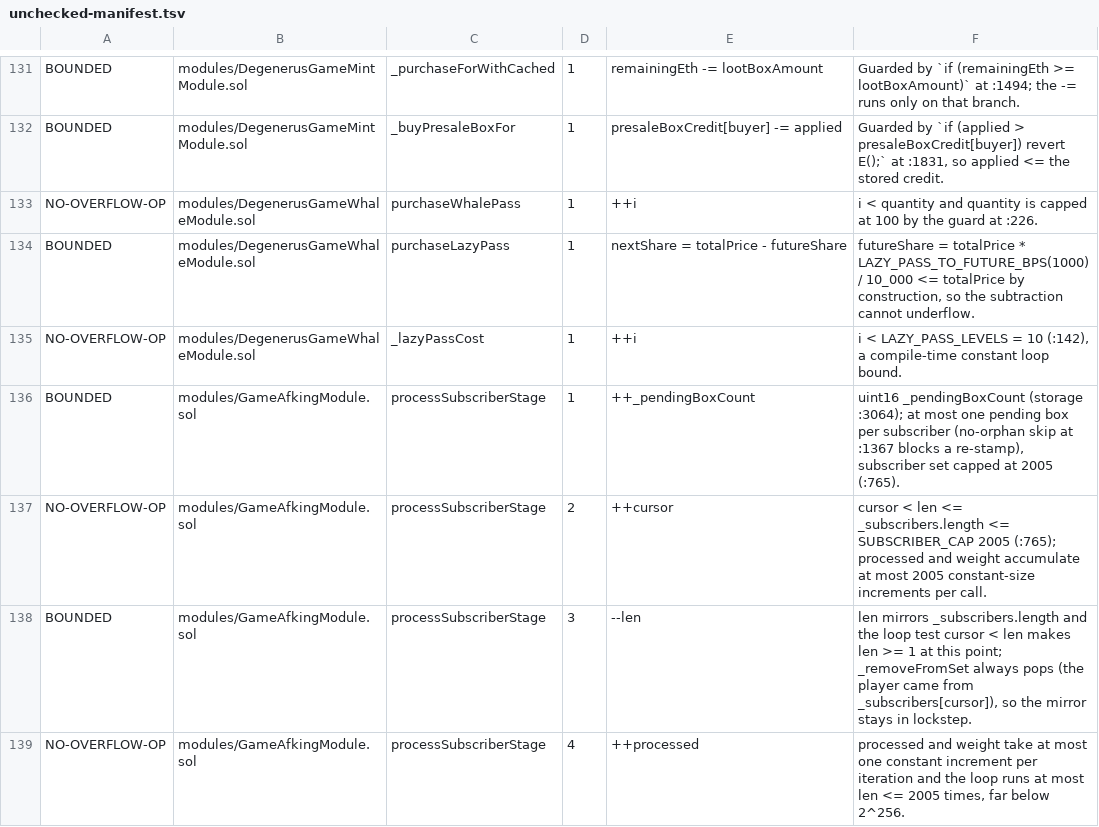
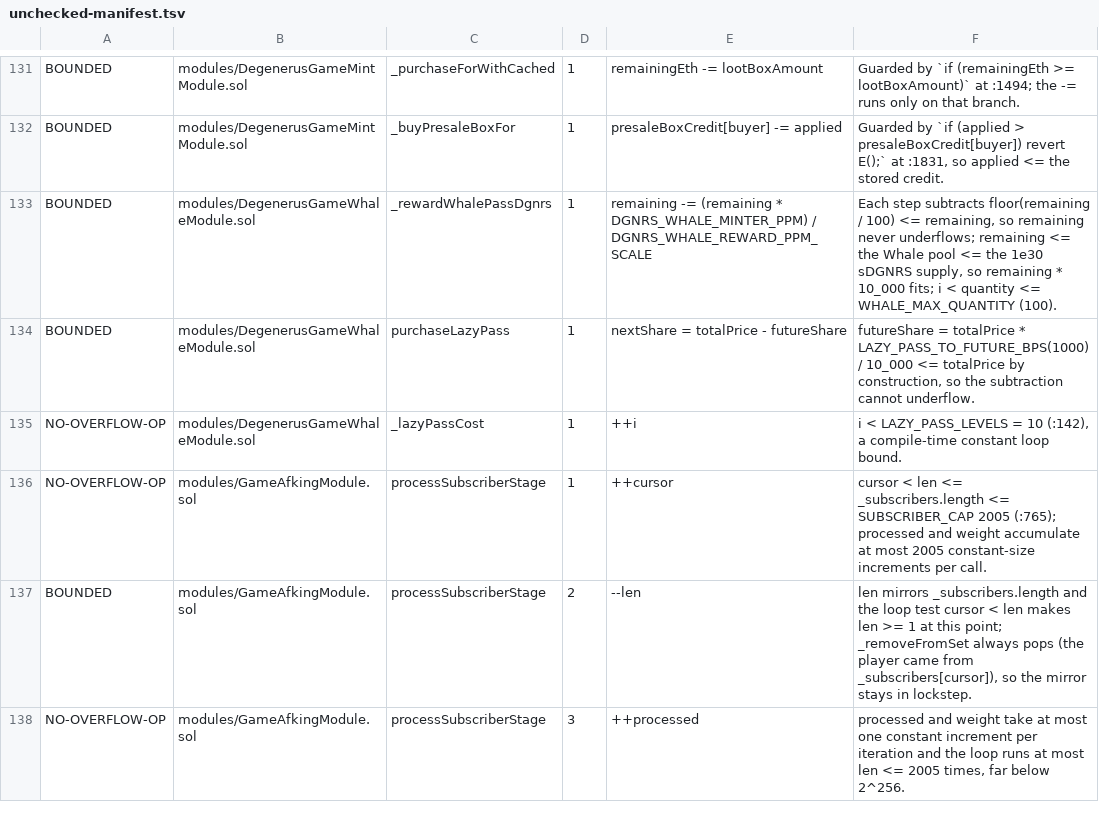
Before and after one commit to PurgeGame/degenerus-protocol, a TSV file: scripts/unchecked-manifest.tsv, drawn as a sheet; only a part is shown, gaps mark what is left out; the diff covers the shown part only.

```diff
--- a/scripts/unchecked-manifest.tsv
+++ b/scripts/unchecked-manifest.tsv
@@ -132,8 +132,7 @@ BOUNDED	modules/DegenerusGameMintModule.sol	_purchaseForWithCached	1	remainingEt
 BOUNDED	modules/DegenerusGameMintModule.sol	_buyPresaleBoxFor	1	presaleBoxCredit[buyer] -= applied	Guarded by `if (applied > presaleBoxCredit[buyer]) revert E();` at :1831, so applied <= the stored credit.
-NO-OVERFLOW-OP	modules/DegenerusGameWhaleModule.sol	purchaseWhalePass	1	++i	i < quantity and quantity is capped at 100 by the guard at :226.
+BOUNDED	modules/DegenerusGameWhaleModule.sol	_rewardWhalePassDgnrs	1	remaining -= (remaining * DGNRS_WHALE_MINTER_PPM) / DGNRS_WHALE_REWARD_PPM_SCALE	Each step subtracts floor(remaining / 100) <= remaining, so remaining never underflows; remaining <= the Whale pool <= the 1e30 sDGNRS supply, so remaining * 10_000 fits; i < quantity <= WHALE_MAX_QUANTITY (100).
 BOUNDED	modules/DegenerusGameWhaleModule.sol	purchaseLazyPass	1	nextShare = totalPrice - futureShare	futureShare = totalPrice * LAZY_PASS_TO_FUTURE_BPS(1000) / 10_000 <= totalPrice by construction, so the subtraction cannot underflow.
 NO-OVERFLOW-OP	modules/DegenerusGameWhaleModule.sol	_lazyPassCost	1	++i	i < LAZY_PASS_LEVELS = 10 (:142), a compile-time constant loop bound.
-BOUNDED	modules/GameAfkingModule.sol	processSubscriberStage	1	++_pendingBoxCount	uint16 _pendingBoxCount (storage :3064); at most one pending box per subscriber (no-orphan skip at :1367 blocks a re-stamp), subscriber set capped at 2005 (:765).
-NO-OVERFLOW-OP	modules/GameAfkingModule.sol	processSubscriberStage	2	++cursor	cursor < len <= _subscribers.length <= SUBSCRIBER_CAP 2005 (:765); processed and weight accumulate at most 2005 constant-size increments per call.
-BOUNDED	modules/GameAfkingModule.sol	processSubscriberStage	3	--len	len mirrors _subscribers.length and the loop test cursor < len makes len >= 1 at this point; _removeFromSet always pops (the player came from _subscribers[cursor]), so the mirror stays in lockstep.
-NO-OVERFLOW-OP	modules/GameAfkingModule.sol	processSubscriberStage	4	++processed	processed and weight take at most one constant increment per iteration and the loop runs at most len <= 2005 times, far below 2^256.
+NO-OVERFLOW-OP	modules/GameAfkingModule.sol	processSubscriberStage	1	++cursor	cursor < len <= _subscribers.length <= SUBSCRIBER_CAP 2005 (:765); processed and weight accumulate at most 2005 constant-size increments per call.
+BOUNDED	modules/GameAfkingModule.sol	processSubscriberStage	2	--len	len mirrors _subscribers.length and the loop test cursor < len makes len >= 1 at this point; _removeFromSet always pops (the player came from _subscribers[cursor]), so the mirror stays in lockstep.
+NO-OVERFLOW-OP	modules/GameAfkingModule.sol	processSubscriberStage	3	++processed	processed and weight take at most one constant increment per iteration and the loop runs at most len <= 2005 times, far below 2^256.
```
Also changed, not shown: 1 added row, 1 removed row and 5 edited cells elsewhere in this file, scripts/advance-call-manifest.tsv, scripts/pool-write-manifest.tsv, 10 other files.
